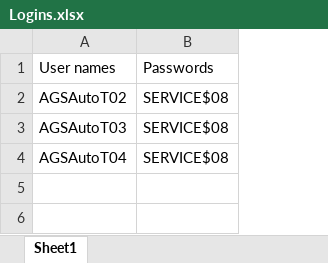
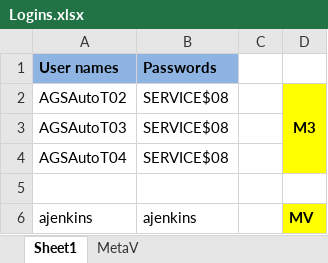
Before and after one commit to hbhardwaj03/Andyz-POC, an Excel workbook: Resources/Logins.xlsx, sheet Sheet1, drawn as a sheet; values as stored, in another font and other column widths than the file's, no borders; the diff names each change by its address in the sheet, - before the commit and + after, or states it on an @@ line.

Commit message:
8- Added MetaViewer Login Credentials

```diff
--- a/Resources/Logins.xlsx (sheet Sheet1)
+++ b/Resources/Logins.xlsx (sheet Sheet1)
+sheet tab: MetaV
+column C, empty
+column D, row 2: M3
@@ A1:B1 fill: none → #8EB4E3, bold: off → on @@
+row 5: (empty)
+row 6: ajenkins | ajenkins |  | MV
```
